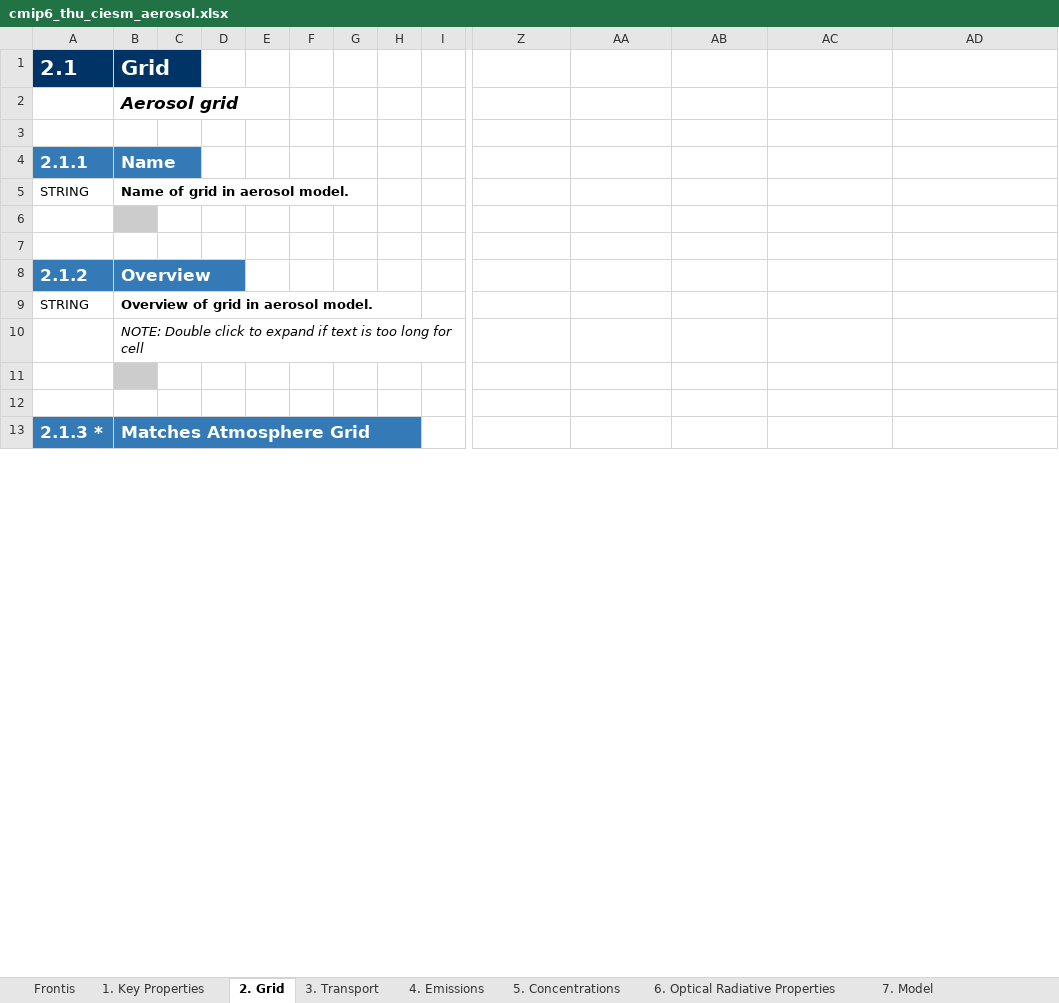
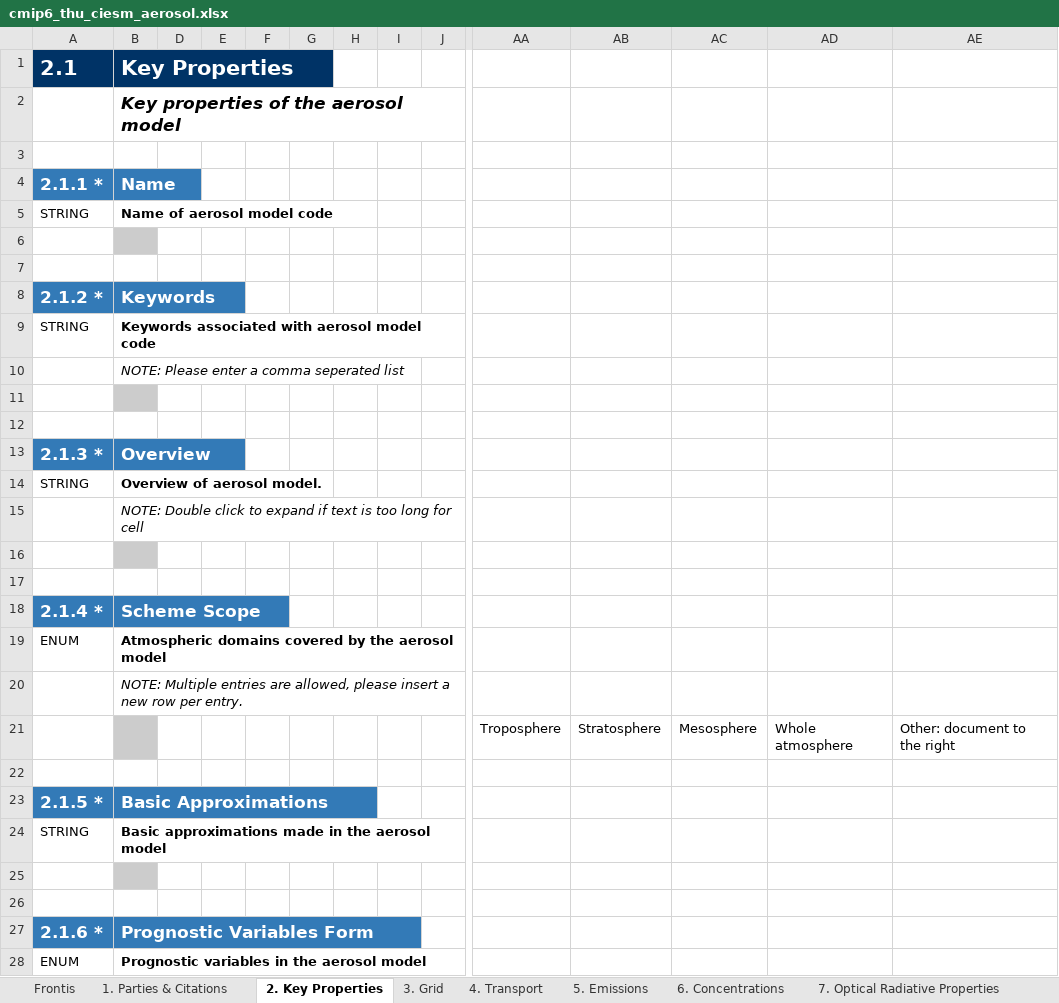
Before and after one commit to ES-DOC-INSTITUTIONAL/thu, an Excel workbook: cmip6/models/ciesm/cmip6_thu_ciesm_aerosol.xlsx, sheet 2. Key Properties, drawn as a sheet; only a part is shown, gaps mark what is left out; values as stored, in another font and other column widths than the file's, no borders; addresses are those after the commit; rows hold the shown columns only; the diff covers the shown part only; the diff names each change by its address in the sheet, - before the commit and + after, or states it on an @@ line.

```diff
--- a/cmip6/models/ciesm/cmip6_thu_ciesm_aerosol.xlsx (sheet 2. Key Properties)
+++ b/cmip6/models/ciesm/cmip6_thu_ciesm_aerosol.xlsx (sheet 2. Key Properties)
-sheet tab: 1. Key Properties
+sheet tab: 1. Parties & Citations
-sheet tab: 2. Grid
+sheet tab: 2. Key Properties
-sheet tab: 3. Transport
+sheet tab: 3. Grid
-sheet tab: 4. Emissions
+sheet tab: 4. Transport
-sheet tab: 5. Concentrations
+sheet tab: 5. Emissions
-sheet tab: 6. Optical Radiative Properties
+sheet tab: 6. Concentrations
-sheet tab: 7. Model
+sheet tab: 7. Optical Radiative Properties
-B1: Grid
+B1: Key Properties
-B2: Aerosol grid
+B2: Key properties of the aerosol model
-A4: 2.1.1
+A4: 2.1.1 *
-B5: Name of grid in aerosol model.
+B5: Name of aerosol model code
+row 8: 2.1.2 * | Keywords
+row 9: STRING | Keywords associated with aerosol model code
+row 10:  | NOTE: Please enter a comma seperated list
+row 11: (empty)
+row 12: (empty)
-A13: 2.1.2
+A13: 2.1.3 *
-B14: Overview of grid in aerosol model.
+B14: Overview of aerosol model.
+row 18: 2.1.4 * | Scheme Scope
+row 19: ENUM | Atmospheric domains covered by the aerosol model
+row 20:  | NOTE: Multiple entries are allowed, please insert a new row per entry.
+row 21:  |  |  |  |  |  |  |  |  | Troposphere | Stratosphere | Mesosphere | Whole atmosphere | Other: document to the right
-row 22: 2.1.3 * | Matches Atmosphere Grid
+row 22: (empty)
-A22:B22 fill: #337AB7
+A22:B22 fill: none
+row 23: 2.1.5 * | Basic Approximations
+row 24: STRING | Basic approximations made in the aerosol model
+row 25: (empty)
+row 26: (empty)
+row 27: 2.1.6 * | Prognostic Variables Form
+row 28: ENUM | Prognostic variables in the aerosol model
```
Also changed, not shown: 103 added rows and 12 edited cells elsewhere in this sheet, sheet 1. Parties & Citations, sheet 6. Concentrations, sheet 4. Transport, sheet 7. Optical Radiative Properties, sheet 3. Grid, sheet 5. Emissions, 1 more sheet, other sheet tabs, hidden cells, cmip6/models/ciesm/cmip6_thu_ciesm_atmos.xlsx, cmip6/models/ciesm/cmip6_thu_ciesm_atmoschem.xlsx, 4 other files.
